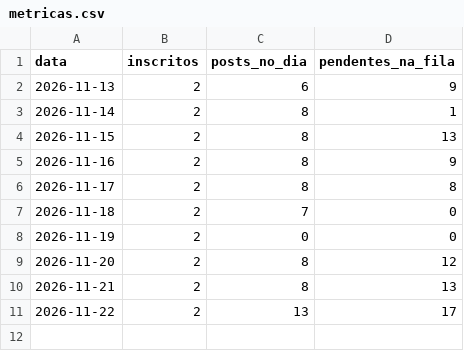
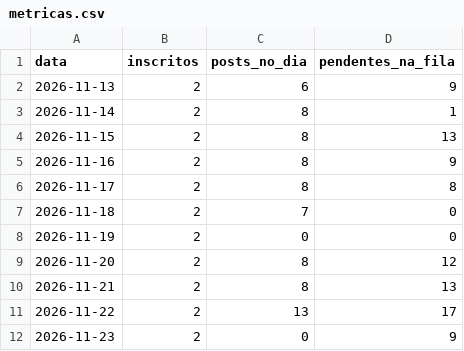
Before and after one commit to quantopagarei-sketch/quantocobrarpj, a CSV file: metricas.csv, drawn as a sheet; the diff names each change by its address in the sheet, - before the commit and + after, or states it on an @@ line.

```diff
--- a/metricas.csv
+++ b/metricas.csv
+row 12: 2026-11-23 | 2 | 0 | 9
```
Also changed, not shown: 1 other file.
